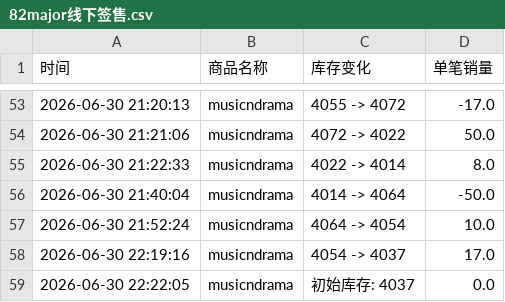
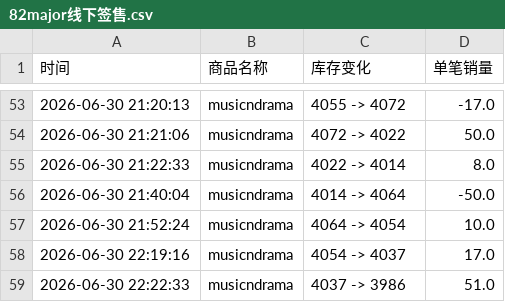
Before and after one commit to yuiki001/82major--md0630, a CSV file: 82major线下签售.csv, drawn as a sheet; only a part is shown, gaps mark what is left out.

Commit message:
自动更新数据 2026-06-30 22:22:33

```diff
--- a/82major线下签售.csv
+++ b/82major线下签售.csv
@@ -58,2 +58,2 @@
 2026-06-30 22:19:16,musicndrama,4054 -> 4037,17.0
-2026-06-30 22:22:05,musicndrama,初始库存: 4037,0.0
+2026-06-30 22:22:33,musicndrama,4037 -> 3986,51.0
```
